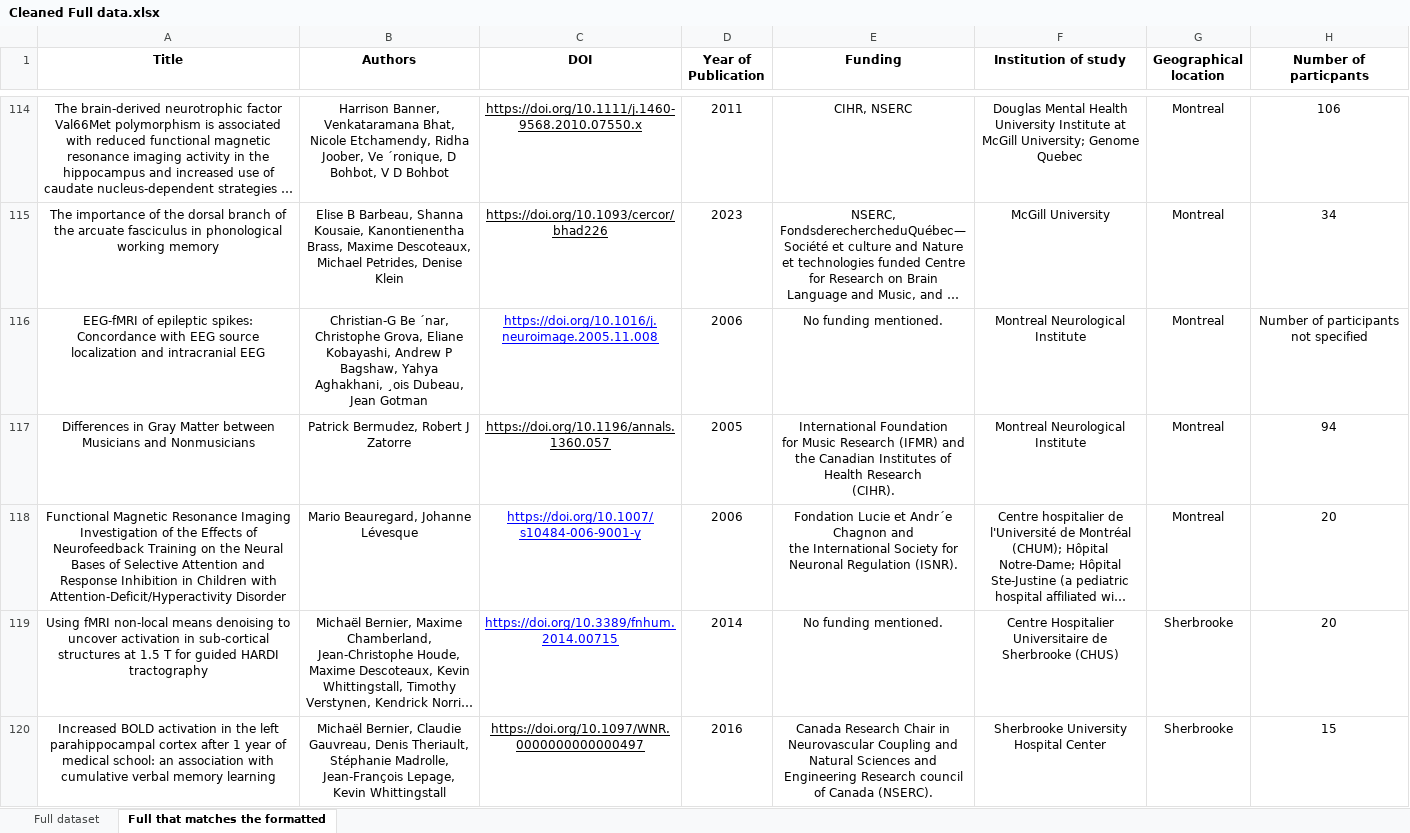
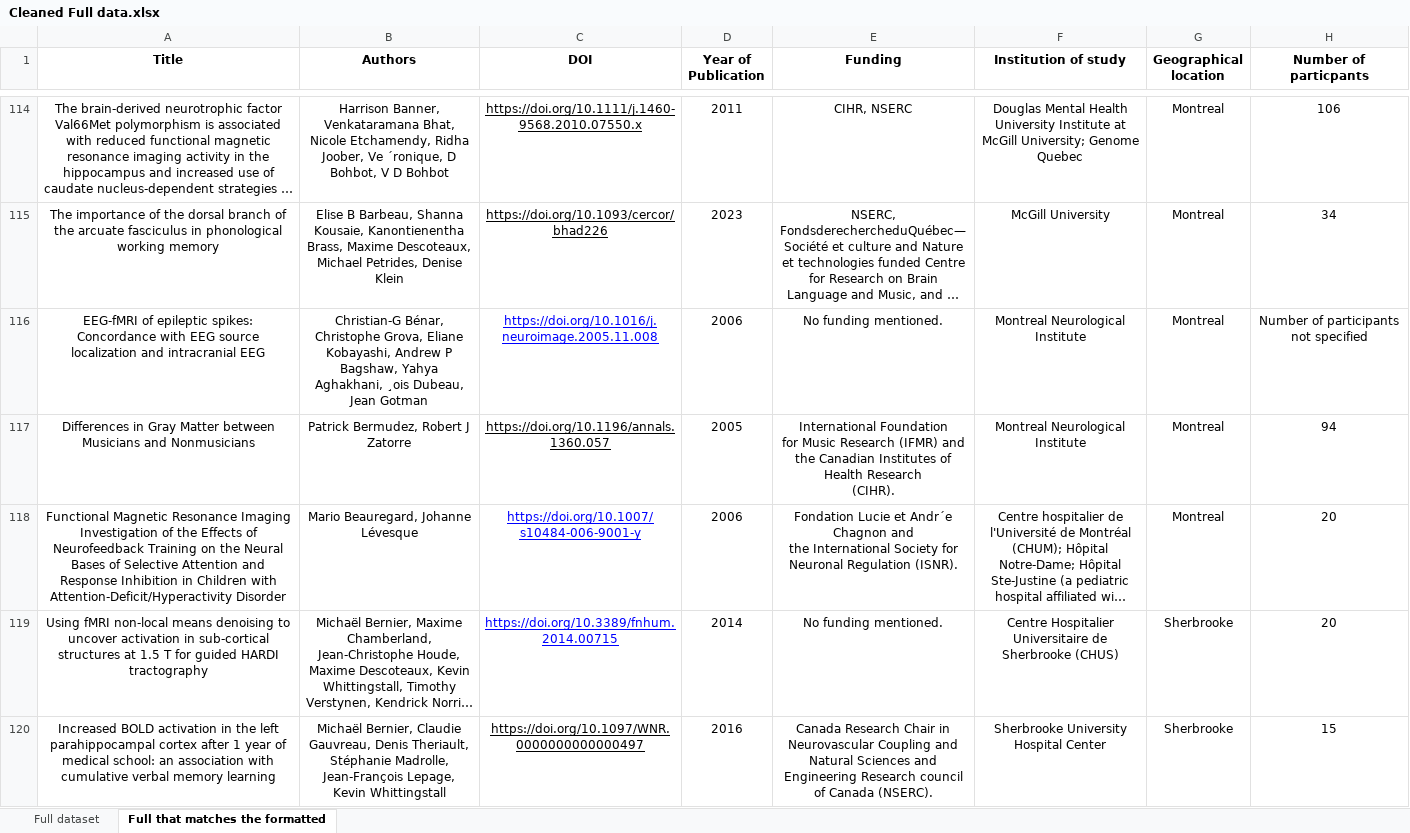
Before and after one commit to roboneurolibre/QC-imaging-demographics, an Excel workbook: data/Cleaned Full data.xlsx, sheet Full that matches the formatted, drawn as a sheet; only a part is shown, gaps mark what is left out; long unchanged cells end in …; values as stored, in another font and other column widths than the file's, no borders; charts and pictures not drawn; the diff covers the shown part only; the diff names each change by its address in the sheet, - before the commit and + after, or states it on an @@ line.

```diff
--- a/data/Cleaned Full data.xlsx (sheet Full that matches the formatted)
+++ b/data/Cleaned Full data.xlsx (sheet Full that matches the formatted)
-B116 (Authors): Christian-G Be ´nar, Christophe Grova,…
+B116 (Authors): Christian-G Bénar, Christophe Grova,…
```
Also changed, not shown: 3 removed rows and 95 edited cells elsewhere in this sheet, data/fcdata.xlsx, 1 other file.
